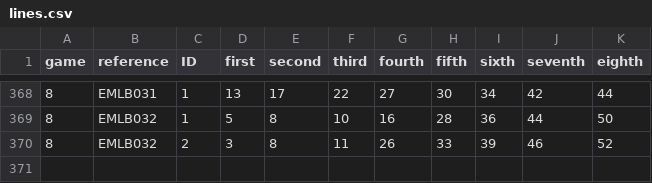
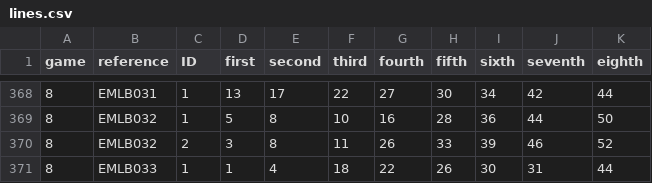
Before and after one commit to PixelBoxed/elsecarmainfc.lotterybingo.club, a CSV file: _data/lines.csv, drawn as a sheet; only a part is shown, gaps mark what is left out; the diff names each change by its address in the sheet, - before the commit and + after, or states it on an @@ line.

Commit message:
Update lines.csv

```diff
--- a/_data/lines.csv
+++ b/_data/lines.csv
+row 371: 8 | EMLB033 | 1 | 1 | 4 | 18 | 22 | 26 | 30 | 31 | 44
```
